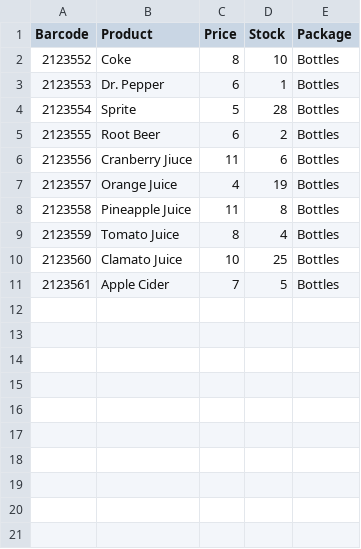
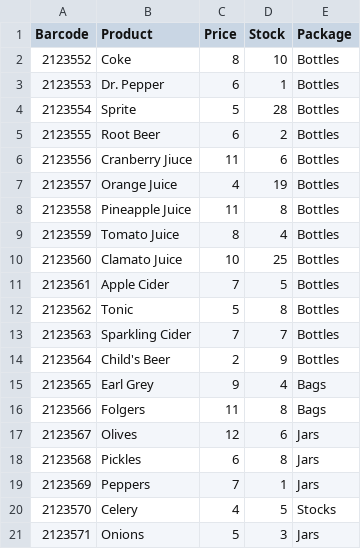
Before and after one commit to klinthammel/CS4420, a CSV file: Excel_Files/Items_Non.csv, drawn as a sheet.

```diff
--- a/Excel_Files/Items_Non.csv
+++ b/Excel_Files/Items_Non.csv
@@ -11 +11,11 @@ Barcode,Product,Price,Stock,Package
 2123561,Apple Cider,7,5,Bottles
+2123562,Tonic,5,8,Bottles
+2123563,Sparkling Cider,7,7,Bottles
+2123564,Child's Beer,2,9,Bottles
+2123565,Earl Grey,9,4,Bags
+2123566,Folgers,11,8,Bags
+2123567,Olives,12,6,Jars
+2123568,Pickles,6,8,Jars
+2123569,Peppers,7,1,Jars
+2123570,Celery,4,5,Stocks
+2123571,Onions,5,3,Jars
```
Also changed, not shown: Excel_Files/Description_Alcohol.csv, Excel_Files/Description_Non.csv.
